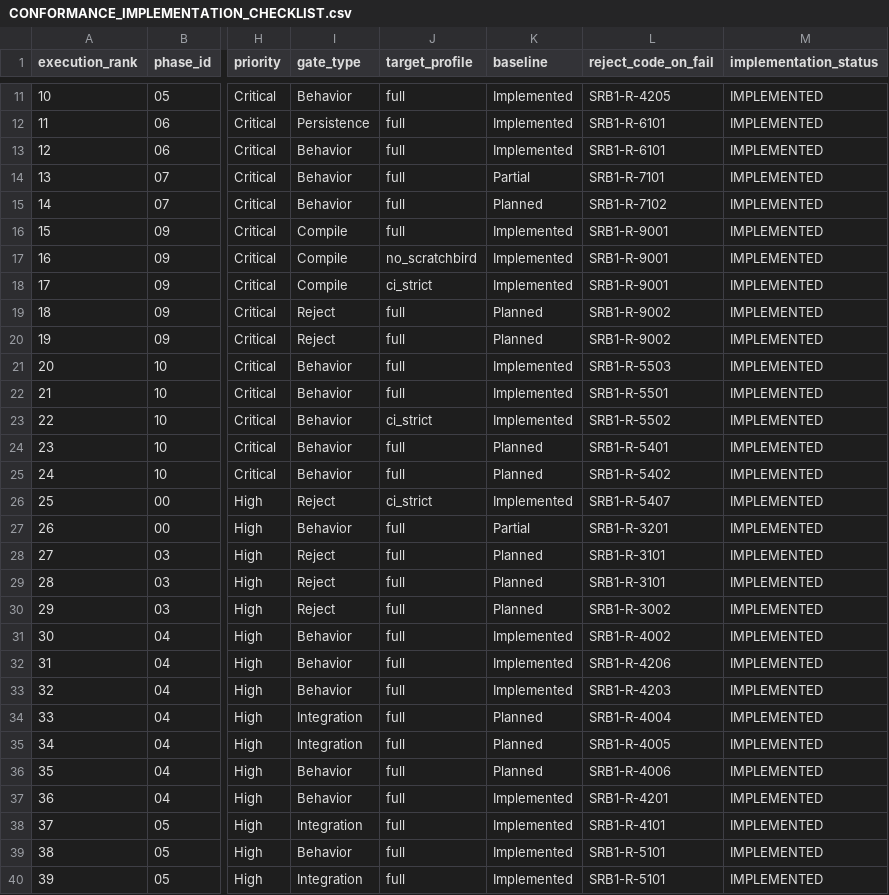
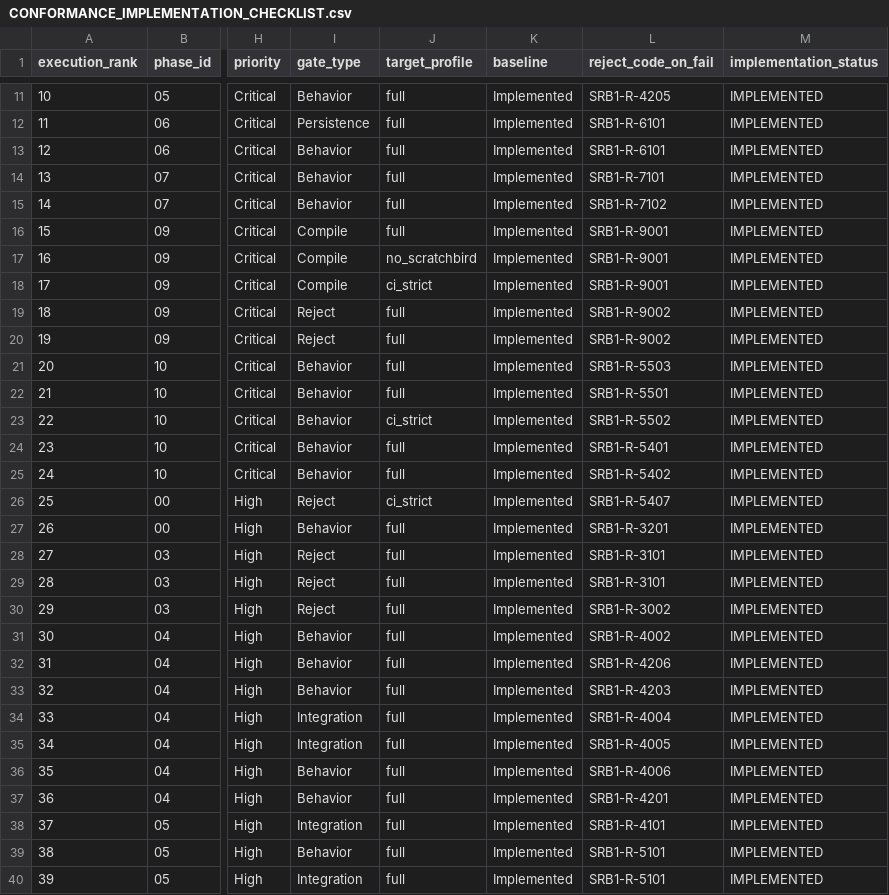
Before and after one commit to DaltonCalford/ScratchRobin, a CSV file: docs/conformance/CONFORMANCE_IMPLEMENTATION_CHECKLIST.csv, drawn as a sheet; only a part is shown, gaps mark what is left out; the diff covers the shown part only; the diff names each change by its address in the sheet, - before the commit and + after, or states it on an @@ line.

Commit message:
feat(beta1b): complete P0-P2 implementation queue

```diff
--- a/docs/conformance/CONFORMANCE_IMPLEMENTATION_CHECKLIST.csv
+++ b/docs/conformance/CONFORMANCE_IMPLEMENTATION_CHECKLIST.csv
-K14 (baseline): Partial
+K14 (baseline): Implemented
-K15 (baseline): Planned
+K15 (baseline): Implemented
-K19:K20 (baseline): Planned
+K19:K20 (baseline): Implemented
-K24:K25 (baseline): Planned
+K24:K25 (baseline): Implemented
-K27 (baseline): Partial
+K27 (baseline): Implemented
-K28:K30 (baseline): Planned
+K28:K30 (baseline): Implemented
-K34:K36 (baseline): Planned
+K34:K36 (baseline): Implemented
```
Also changed, not shown: 3 added rows and 39 edited cells elsewhere in this file, 30 other files.
